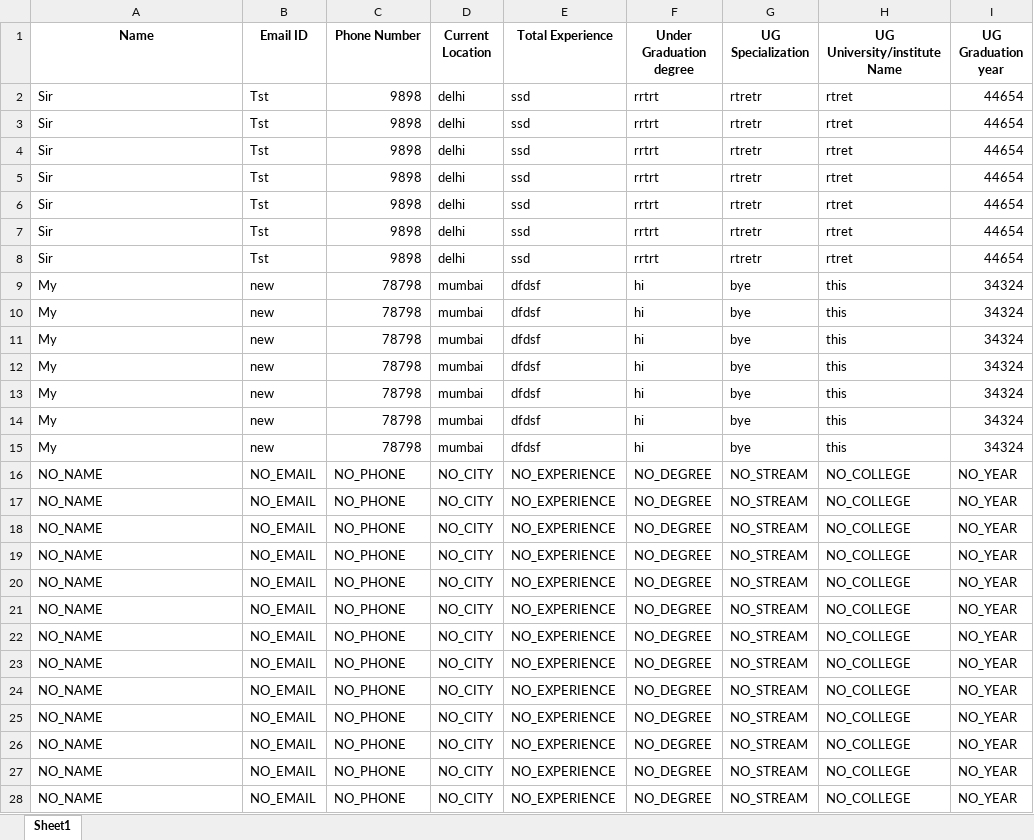
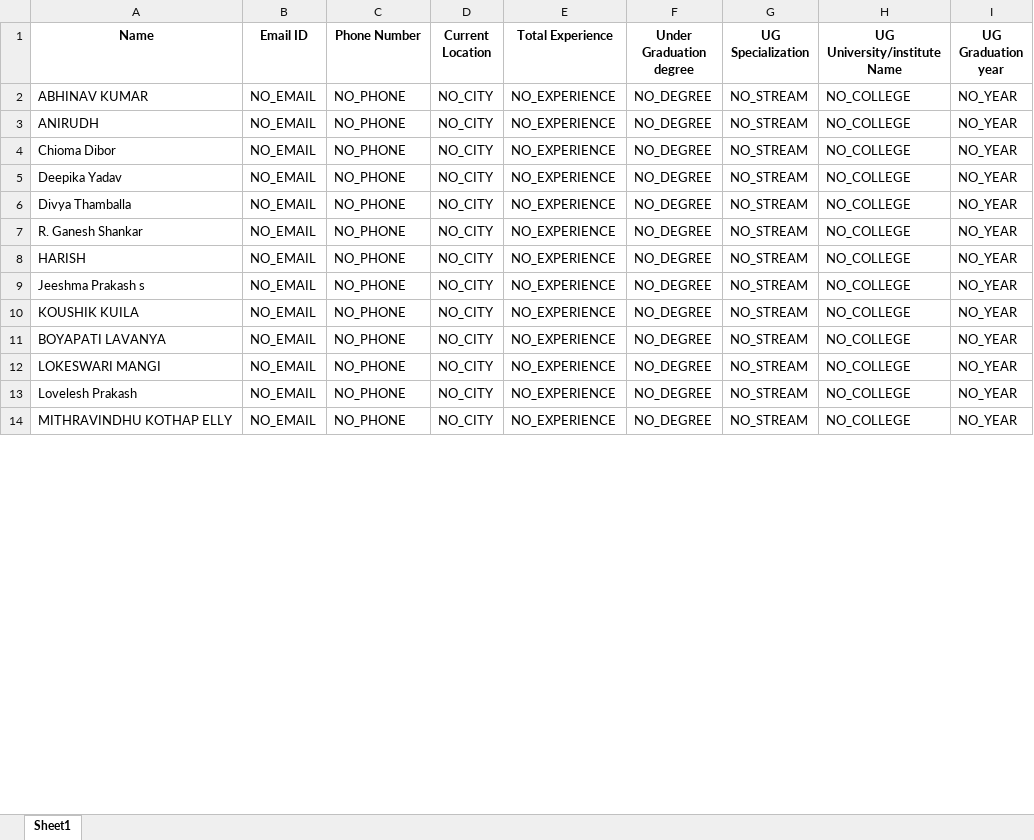
Before and after one commit to evision2012/job_portal_automation, an Excel workbook: report_students.xlsx, sheet Sheet1, drawn as a sheet; only a part is shown; values as stored, in another font and other column widths than the file's, no borders; removed rows and columns are numbered as before the commit, all else as after; the diff covers the shown part only; the diff names each change by its address in the sheet, - before the commit and + after, or states it on an @@ line.

Commit message:
name update

```diff
--- a/report_students.xlsx (sheet Sheet1)
+++ b/report_students.xlsx (sheet Sheet1)
-row 2: Sir | Tst | 9898 | delhi | ssd | rrtrt | rtretr | rtret | 44654
-row 3: Sir | Tst | 9898 | delhi | ssd | rrtrt | rtretr | rtret | 44654
-row 4: Sir | Tst | 9898 | delhi | ssd | rrtrt | rtretr | rtret | 44654
-row 5: Sir | Tst | 9898 | delhi | ssd | rrtrt | rtretr | rtret | 44654
-row 6: Sir | Tst | 9898 | delhi | ssd | rrtrt | rtretr | rtret | 44654
-row 7: Sir | Tst | 9898 | delhi | ssd | rrtrt | rtretr | rtret | 44654
-row 8: Sir | Tst | 9898 | delhi | ssd | rrtrt | rtretr | rtret | 44654
-row 9: My | new | 78798 | mumbai | dfdsf | hi | bye | this | 34324
-row 10: My | new | 78798 | mumbai | dfdsf | hi | bye | this | 34324
-row 11: My | new | 78798 | mumbai | dfdsf | hi | bye | this | 34324
-row 12: My | new | 78798 | mumbai | dfdsf | hi | bye | this | 34324
-row 13: My | new | 78798 | mumbai | dfdsf | hi | bye | this | 34324
-row 14: My | new | 78798 | mumbai | dfdsf | hi | bye | this | 34324
-row 15: My | new | 78798 | mumbai | dfdsf | hi | bye | this | 34324
-A2 (Name): NO_NAME
+A2 (Name): ABHINAV KUMAR
-A3 (Name): NO_NAME
+A3 (Name): ANIRUDH
-A4 (Name): NO_NAME
+A4 (Name): Chioma Dibor
-A5 (Name): NO_NAME
+A5 (Name): Deepika Yadav
-A6 (Name): NO_NAME
+A6 (Name): Divya Thamballa
-A7 (Name): NO_NAME
+A7 (Name): R. Ganesh Shankar
-A8 (Name): NO_NAME
+A8 (Name): HARISH
-A9 (Name): NO_NAME
+A9 (Name): Jeeshma Prakash s
-A10 (Name): NO_NAME
+A10 (Name): KOUSHIK KUILA
-A11 (Name): NO_NAME
+A11 (Name): BOYAPATI LAVANYA
-A12 (Name): NO_NAME
+A12 (Name): LOKESWARI MANGI
-A13 (Name): NO_NAME
+A13 (Name): Lovelesh Prakash
-A14 (Name): NO_NAME
+A14 (Name): MITHRAVINDHU KOTHAP ELLY
```
Also changed, not shown: 23 removed rows and 22 edited cells elsewhere in this sheet, 10 other files.
